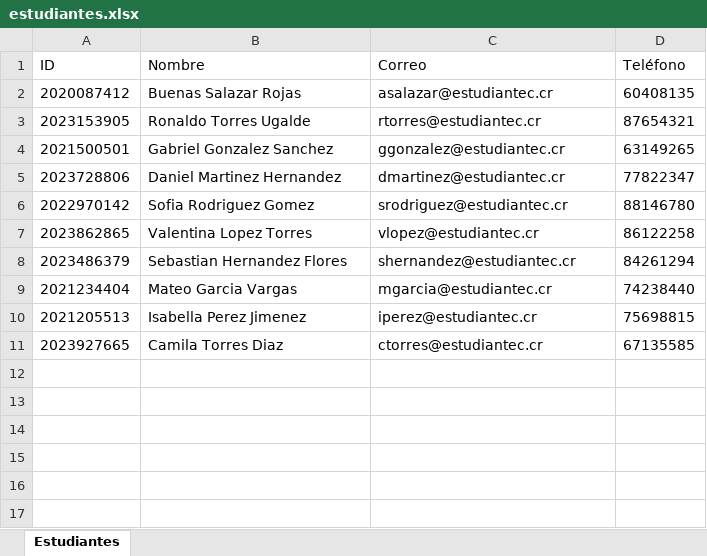
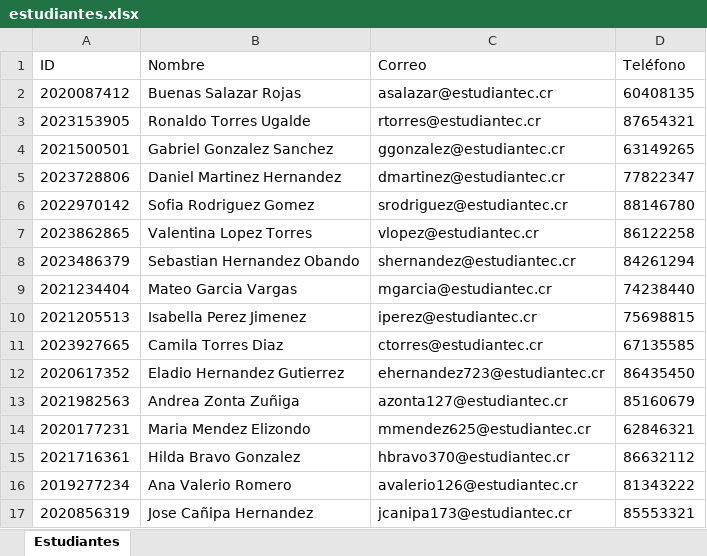
Before and after one commit to Tavo0905/Proyecto1-Diseno, an Excel workbook: estudiantes.xlsx, sheet Estudiantes, drawn as a sheet; values as stored, in another font and other column widths than the file's, no borders; the diff names each change by its address in the sheet, - before the commit and + after, or states it on an @@ line.

```diff
--- a/estudiantes.xlsx (sheet Estudiantes)
+++ b/estudiantes.xlsx (sheet Estudiantes)
-B8 (Nombre): Sebastian Hernandez Flores
+B8 (Nombre): Sebastian Hernandez Obando
+row 12: 2020617352 | Eladio Hernandez Gutierrez | ehernandez723@estudiantec.cr | 86435450
+row 13: 2021982563 | Andrea Zonta Zuñiga | azonta127@estudiantec.cr | 85160679
+row 14: 2020177231 | Maria Mendez Elizondo | mmendez625@estudiantec.cr | 62846321
+row 15: 2021716361 | Hilda Bravo Gonzalez | hbravo370@estudiantec.cr | 86632112
+row 16: 2019277234 | Ana Valerio Romero | avalerio126@estudiantec.cr | 81343222
+row 17: 2020856319 | Jose Cañipa Hernandez | jcanipa173@estudiantec.cr | 85553321
```
Also changed, not shown: 5 other files.
